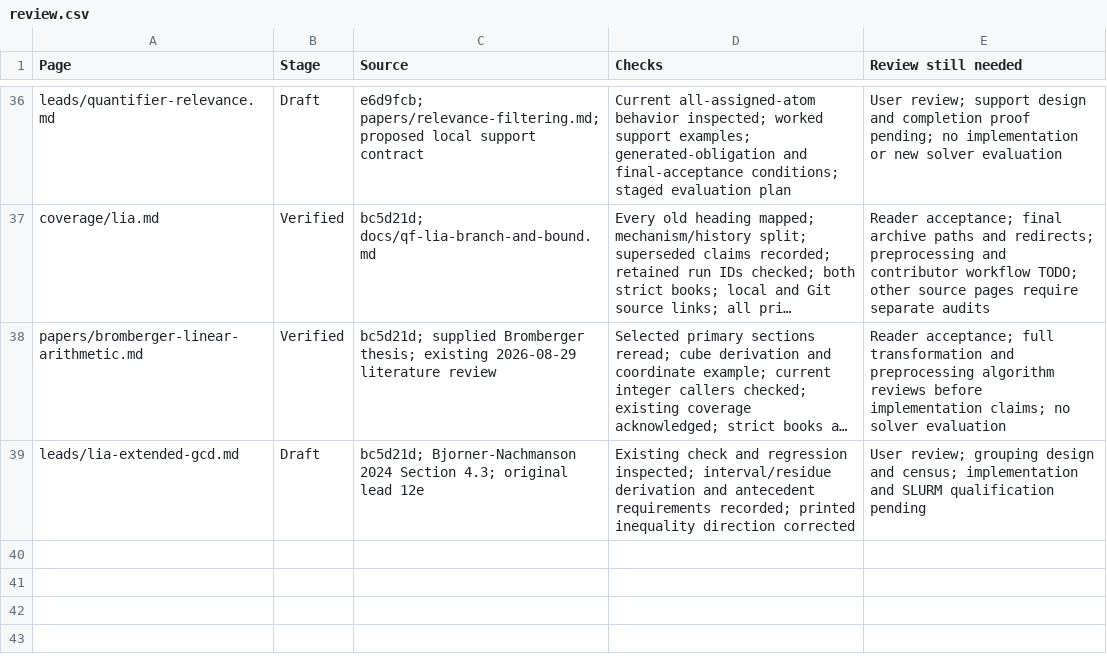
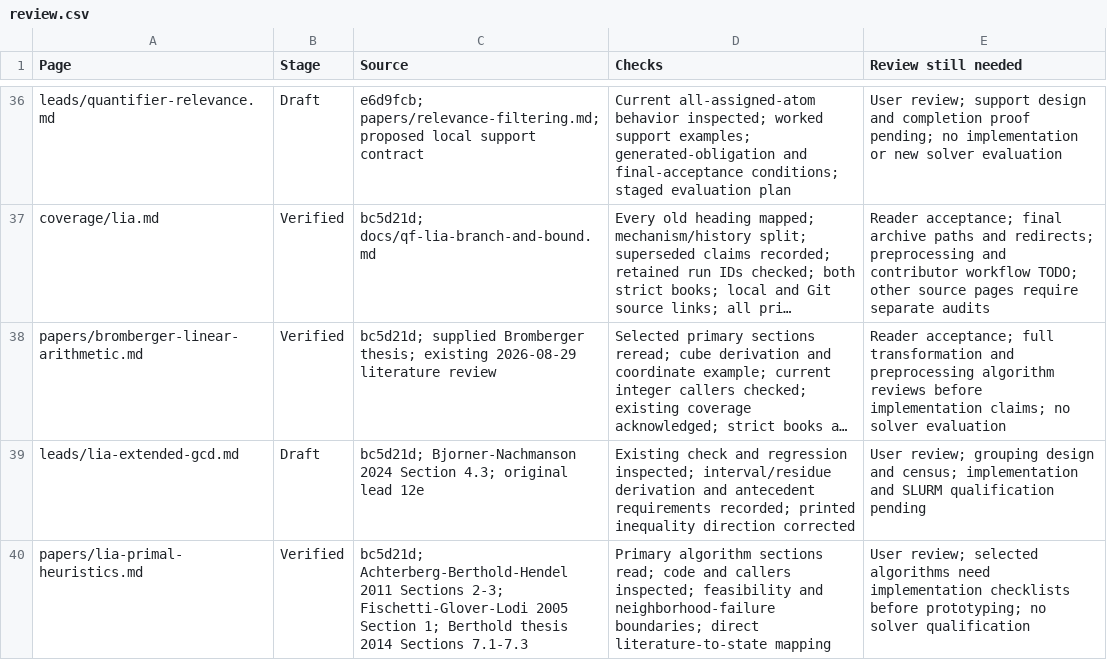
Before and after one commit to primo-solver/primo, a CSV file: docs-next/review.csv, drawn as a sheet; only a part is shown, gaps mark what is left out; long unchanged cells end in …; the diff covers the shown part only; the diff names each change by its address in the sheet, - before the commit and + after, or states it on an @@ line.

Commit message:
Survey MIP primal heuristics and plan configurable integer patching

```diff
--- a/docs-next/review.csv
+++ b/docs-next/review.csv
+row 40: papers/lia-primal-heuristics.md | Verified | bc5d21d; Achterberg-Berthold-Hendel 2011 Sections 2-3; Fischetti-Glover-Lodi 2005 Section 1; Berthold thesis 2014 Sections 7.1-7.3 | Primary algorithm sections read; code and callers inspected; feasibility and neighborhood-failure boundaries; direct literature-to-state mapping | User review; selected algorithms need implementation checklists before prototyping; no solver qualification
```
Also changed, not shown: 1 added row and 1 edited cell elsewhere in this file, docs/documentation-page-map.csv, 8 other files.
